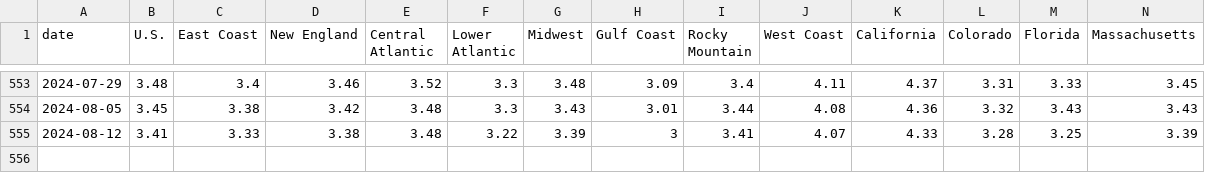
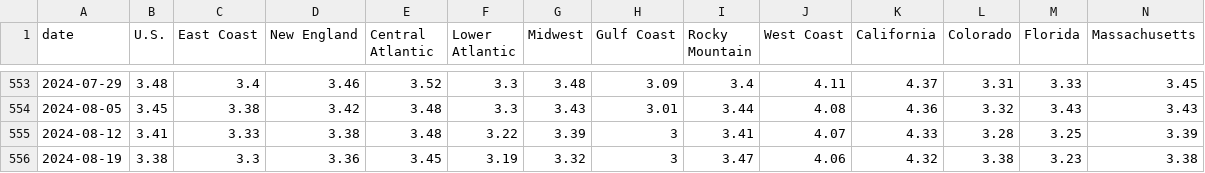
Before and after one commit to cbs-news-data/price_tracker, a CSV file: data/gas_prices.csv, drawn as a sheet; only a part is shown, gaps mark what is left out; rows hold the shown columns only; the diff names each change by its address in the sheet, - before the commit and + after, or states it on an @@ line.

Commit message:
Update prices and code

```diff
--- a/data/gas_prices.csv
+++ b/data/gas_prices.csv
+row 556: 2024-08-19 | 3.38 | 3.3 | 3.36 | 3.45 | 3.19 | 3.32 | 3 | 3.47 | 4.06 | 4.32 | 3.38 | 3.23 | 3.38
```
Also changed, not shown: data/gas_prices_cities.csv, data/gas_prices_states.csv, 9 other files.
